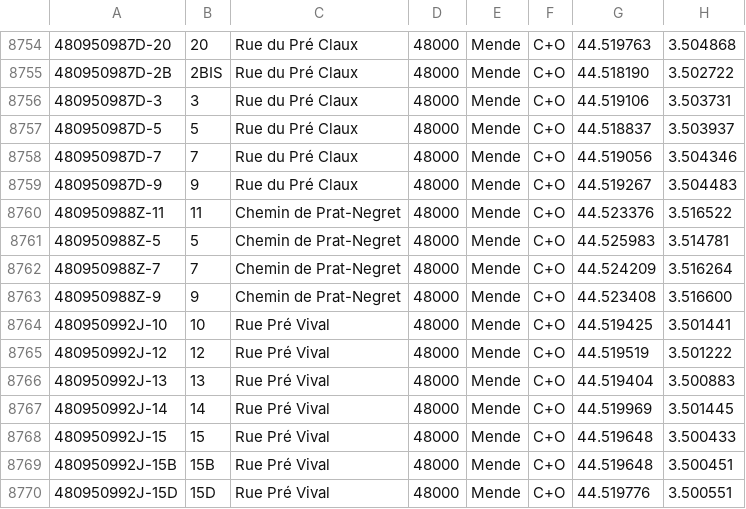
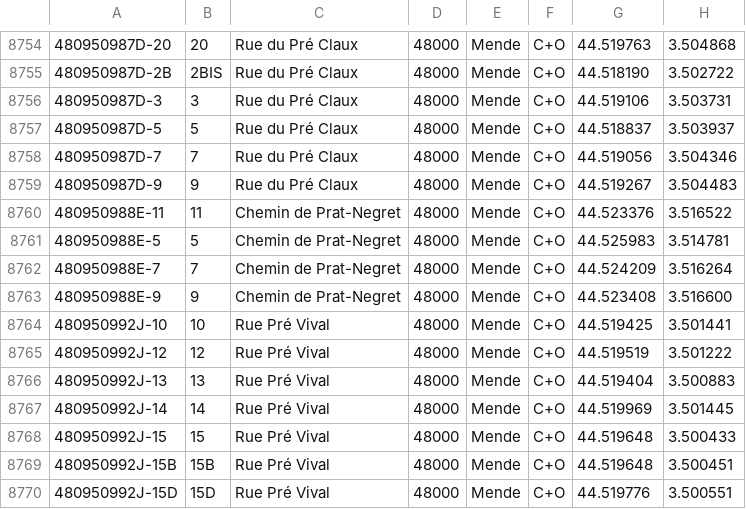
Before and after one commit to osm-fr/bano-data, a CSV file: bano-48.csv, drawn as a sheet; only a part is shown, gaps mark what is left out.

```diff
--- a/bano-48.csv
+++ b/bano-48.csv
@@ -8759,6 +8759,6 @@
 480950987D-9,9,Rue du Pré Claux,48000,Mende,C+O,44.519267,3.504483
-480950988Z-11,11,Chemin de Prat-Negret,48000,Mende,C+O,44.523376,3.516522
-480950988Z-5,5,Chemin de Prat-Negret,48000,Mende,C+O,44.525983,3.514781
-480950988Z-7,7,Chemin de Prat-Negret,48000,Mende,C+O,44.524209,3.516264
-480950988Z-9,9,Chemin de Prat-Negret,48000,Mende,C+O,44.523408,3.516600
+480950988E-11,11,Chemin de Prat-Negret,48000,Mende,C+O,44.523376,3.516522
+480950988E-5,5,Chemin de Prat-Negret,48000,Mende,C+O,44.525983,3.514781
+480950988E-7,7,Chemin de Prat-Negret,48000,Mende,C+O,44.524209,3.516264
+480950988E-9,9,Chemin de Prat-Negret,48000,Mende,C+O,44.523408,3.516600
 480950992J-10,10,Rue Pré Vival,48000,Mende,C+O,44.519425,3.501441
```
Also changed, not shown: bano-05.csv, 9 other files.
